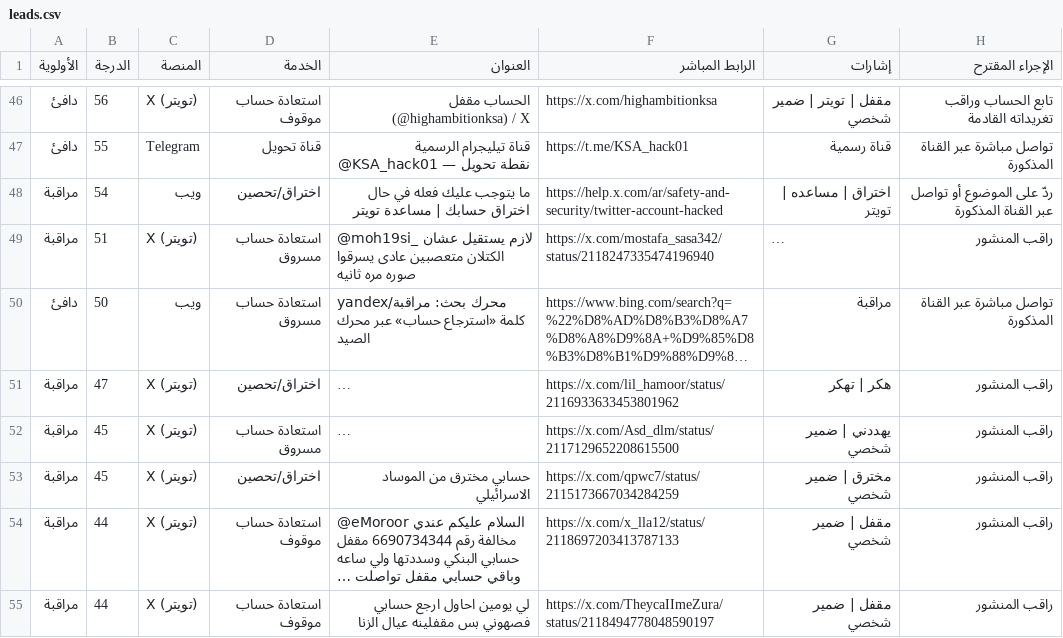
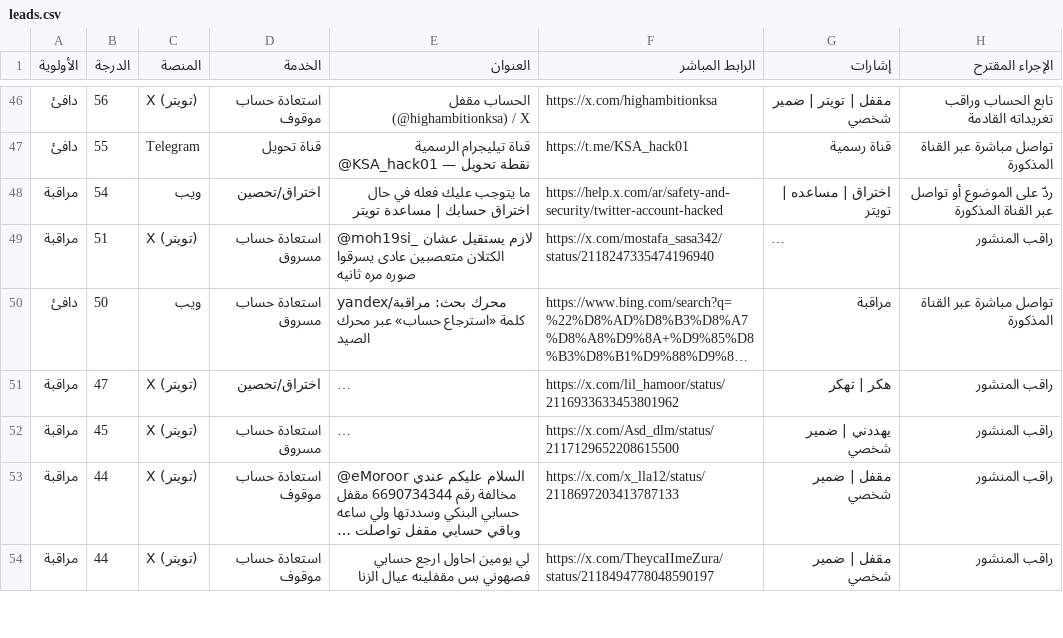
Before and after one commit to abunoafceh8-commits/abunawaf-os, a CSV file: data/leads.csv, drawn as a sheet; only a part is shown, gaps mark what is left out; long unchanged cells end in …; the diff names each change by its address in the sheet, - before the commit and + after, or states it on an @@ line.

```diff
--- a/data/leads.csv
+++ b/data/leads.csv
-row 53: مراقبة | 45 | X (تويتر) | اختراق/تحصين | حسابي مخترق من الموساد الاسرائيلي | https://x.com/qpwc7/status/2115173667034284259 | مخترق | ضمير شخصي | راقب المنشور
```
Also changed, not shown: 14 other files.
